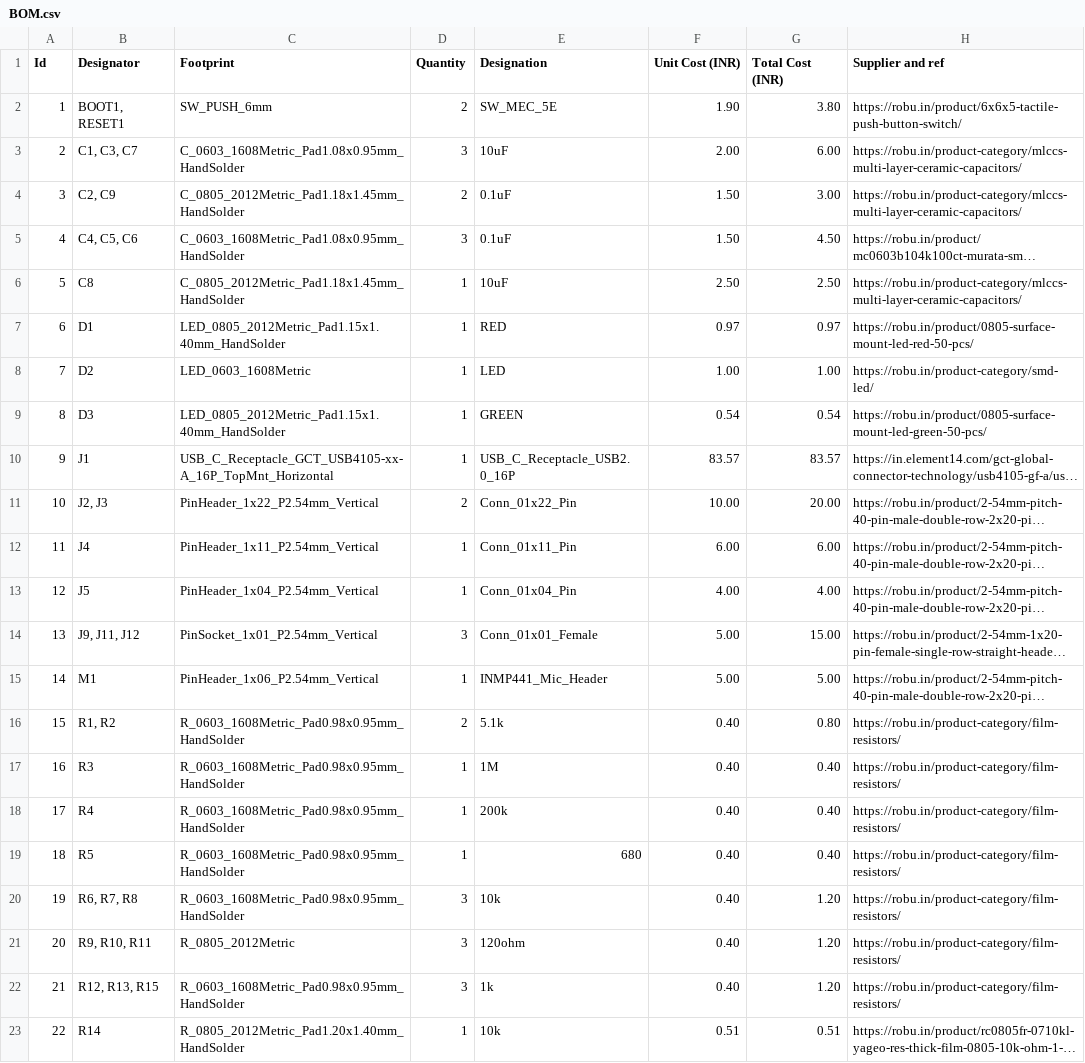
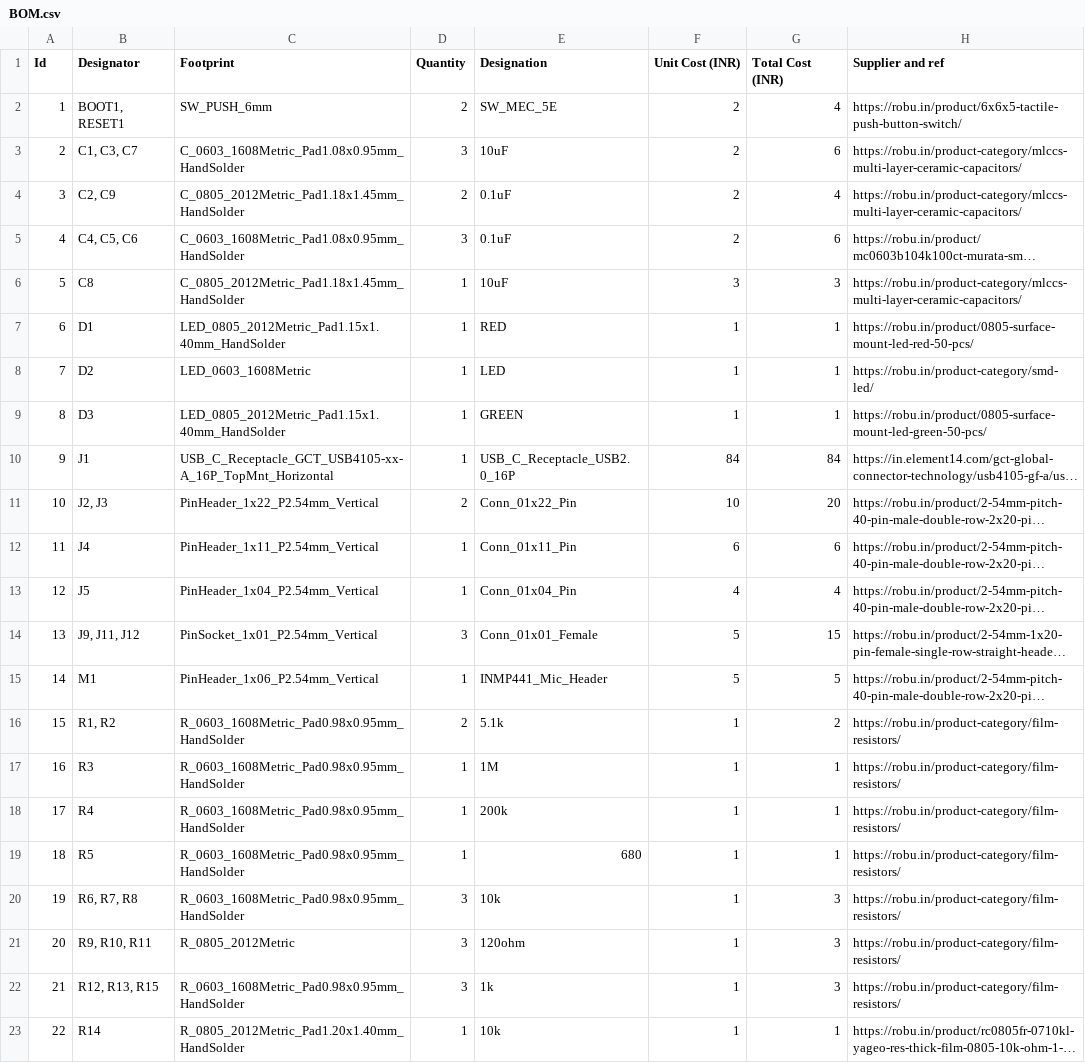
Before and after one commit to jayadevtp1/retro_bot, a CSV file: BOM.csv, drawn as a sheet; only a part is shown; long unchanged cells end in …; the diff covers the shown part only; the diff names each change by its address in the sheet, - before the commit and + after, or states it on an @@ line.

Commit message:
Update BOM.csv

```diff
--- a/BOM.csv
+++ b/BOM.csv
-F2 (Unit Cost (INR)): 1.90
+F2 (Unit Cost (INR)): 2
-G2 (Total Cost (INR)): 3.80
+G2 (Total Cost (INR)): 4
-F3 (Unit Cost (INR)): 2.00
+F3 (Unit Cost (INR)): 2
-G3 (Total Cost (INR)): 6.00
+G3 (Total Cost (INR)): 6
-F4:F5 (Unit Cost (INR)): 1.50
+F4:F5 (Unit Cost (INR)): 2
-G4 (Total Cost (INR)): 3.00
+G4 (Total Cost (INR)): 4
-G5 (Total Cost (INR)): 4.50
+G5 (Total Cost (INR)): 6
-F6 (Unit Cost (INR)): 2.50
+F6 (Unit Cost (INR)): 3
-G6 (Total Cost (INR)): 2.50
+G6 (Total Cost (INR)): 3
-F7 (Unit Cost (INR)): 0.97
+F7 (Unit Cost (INR)): 1
-G7 (Total Cost (INR)): 0.97
+G7 (Total Cost (INR)): 1
-F8 (Unit Cost (INR)): 1.00
+F8 (Unit Cost (INR)): 1
-G8 (Total Cost (INR)): 1.00
+G8 (Total Cost (INR)): 1
-F9 (Unit Cost (INR)): 0.54
+F9 (Unit Cost (INR)): 1
-G9 (Total Cost (INR)): 0.54
+G9 (Total Cost (INR)): 1
-F10 (Unit Cost (INR)): 83.57
+F10 (Unit Cost (INR)): 84
-G10 (Total Cost (INR)): 83.57
+G10 (Total Cost (INR)): 84
-F11 (Unit Cost (INR)): 10.00
+F11 (Unit Cost (INR)): 10
-G11 (Total Cost (INR)): 20.00
+G11 (Total Cost (INR)): 20
-F12 (Unit Cost (INR)): 6.00
+F12 (Unit Cost (INR)): 6
-G12 (Total Cost (INR)): 6.00
+G12 (Total Cost (INR)): 6
-F13 (Unit Cost (INR)): 4.00
+F13 (Unit Cost (INR)): 4
-G13 (Total Cost (INR)): 4.00
+G13 (Total Cost (INR)): 4
-F14:F15 (Unit Cost (INR)): 5.00
+F14:F15 (Unit Cost (INR)): 5
-G14 (Total Cost (INR)): 15.00
+G14 (Total Cost (INR)): 15
-G15 (Total Cost (INR)): 5.00
+G15 (Total Cost (INR)): 5
-F16:F22 (Unit Cost (INR)): 0.40
+F16:F22 (Unit Cost (INR)): 1
-G16 (Total Cost (INR)): 0.80
+G16 (Total Cost (INR)): 2
-G17:G19 (Total Cost (INR)): 0.40
+G17:G19 (Total Cost (INR)): 1
-G20:G22 (Total Cost (INR)): 1.20
+G20:G22 (Total Cost (INR)): 3
-F23 (Unit Cost (INR)): 0.51
+F23 (Unit Cost (INR)): 1
-G23 (Total Cost (INR)): 0.51
+G23 (Total Cost (INR)): 1
```
Also changed, not shown: 24 edited cells elsewhere in this file.
